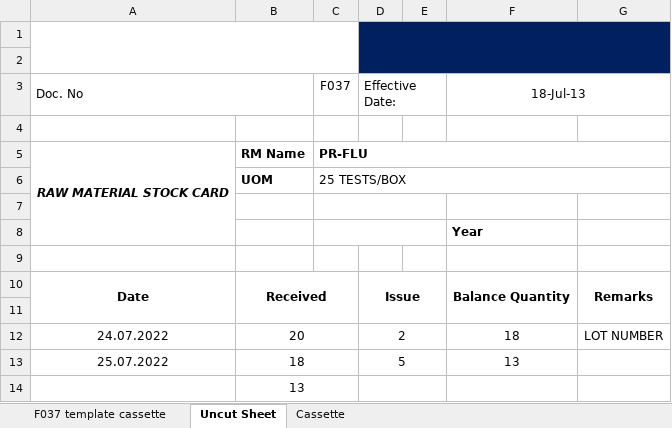
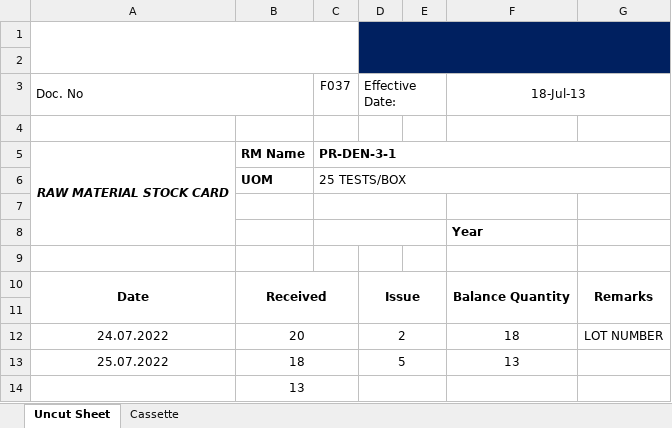
Before and after one commit to mirzafahmi/Raw_Material_Stock_Card_Bot, an Excel workbook: Raw_Data/F037_For_PR_DEN_3_1.xlsx, sheet Uncut Sheet, drawn as a sheet; values as stored, in another font and other column widths than the file's, no borders; charts and pictures not drawn; the diff names each change by its address in the sheet, - before the commit and + after, or states it on an @@ line.

```diff
--- a/Raw_Data/F037_For_PR_DEN_3_1.xlsx (sheet Uncut Sheet)
+++ b/Raw_Data/F037_For_PR_DEN_3_1.xlsx (sheet Uncut Sheet)
-sheet tab: F037 template cassette
-C5: PR-FLU
+C5: PR-DEN-3-1
```
Also changed, not shown: charts or pictures, Raw_Data/F037_For_PHA5021C.xlsx, Raw_Data/F037_For_PR_DEN_2.xlsx, 8 other files.
